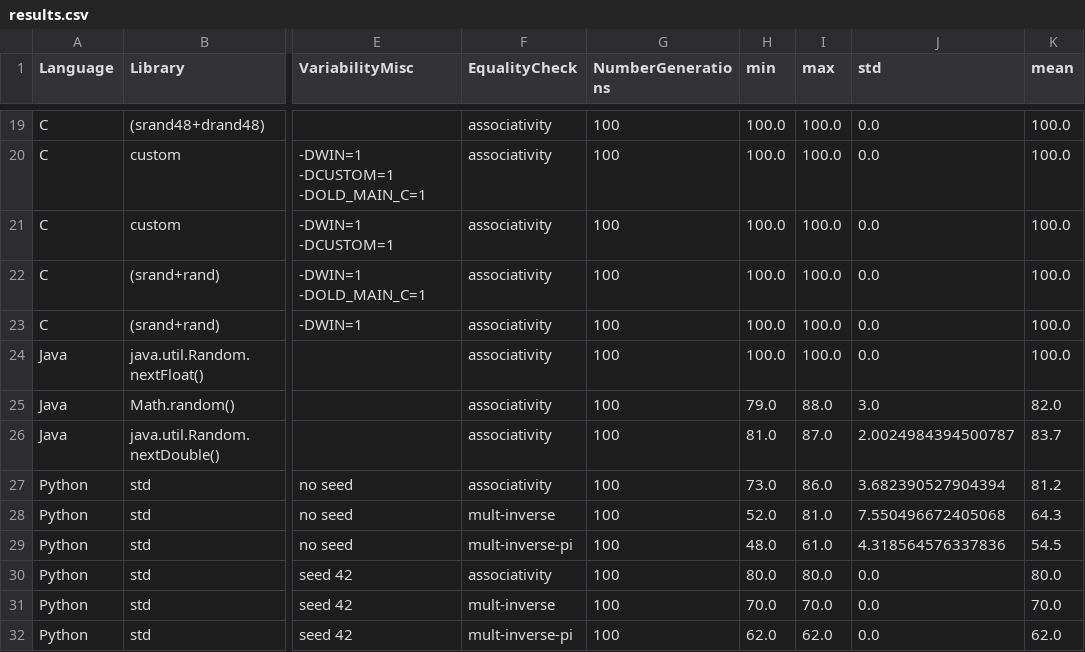
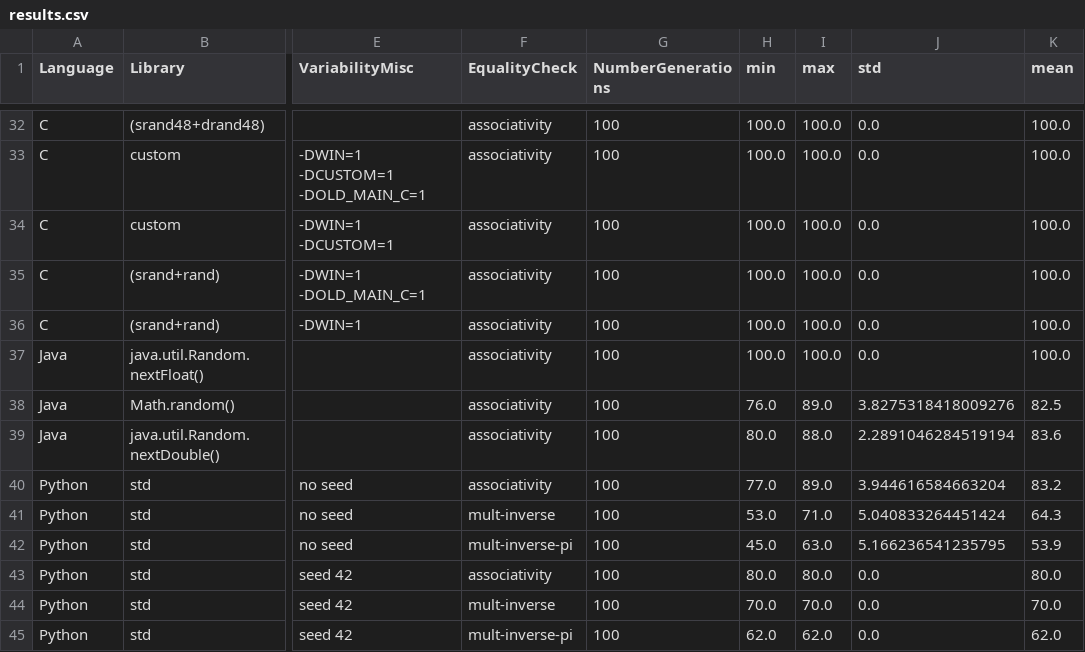
Before and after one commit to FAMILIAR-project/reproducibility-associativity, a CSV file: results.csv, drawn as a sheet; only a part is shown, gaps mark what is left out; addresses are those after the commit; the diff covers the shown part only; the diff names each change by its address in the sheet, - before the commit and + after, or states it on an @@ line.

```diff
--- a/results.csv
+++ b/results.csv
-H38 (min): 79.0
+H38 (min): 76.0
-I38 (max): 88.0
+I38 (max): 89.0
-J38 (std): 3.0
+J38 (std): 3.8275318418009276
-K38 (mean): 82.0
+K38 (mean): 82.5
-H39 (min): 81.0
+H39 (min): 80.0
-I39 (max): 87.0
+I39 (max): 88.0
-J39 (std): 2.0024984394500787
+J39 (std): 2.2891046284519194
-K39 (mean): 83.7
+K39 (mean): 83.6
-H40 (min): 73.0
+H40 (min): 77.0
-I40 (max): 86.0
+I40 (max): 89.0
-J40 (std): 3.682390527904394
+J40 (std): 3.944616584663204
-K40 (mean): 81.2
+K40 (mean): 83.2
-H41 (min): 52.0
+H41 (min): 53.0
-I41 (max): 81.0
+I41 (max): 71.0
-J41 (std): 7.550496672405068
+J41 (std): 5.040833264451424
-H42 (min): 48.0
+H42 (min): 45.0
-I42 (max): 61.0
+I42 (max): 63.0
-J42 (std): 4.318564576337836
+J42 (std): 5.166236541235795
-K42 (mean): 54.5
+K42 (mean): 53.9
```
Also changed, not shown: 13 added rows and 13 edited cells elsewhere in this file, 1 other file.
